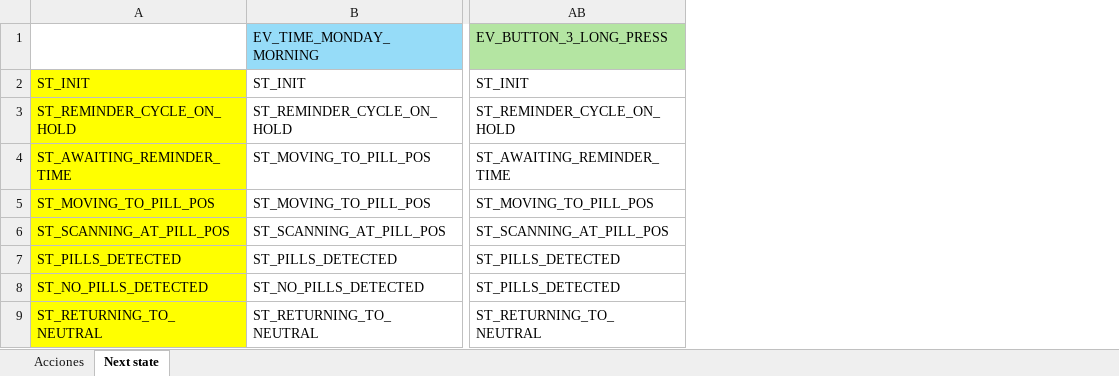
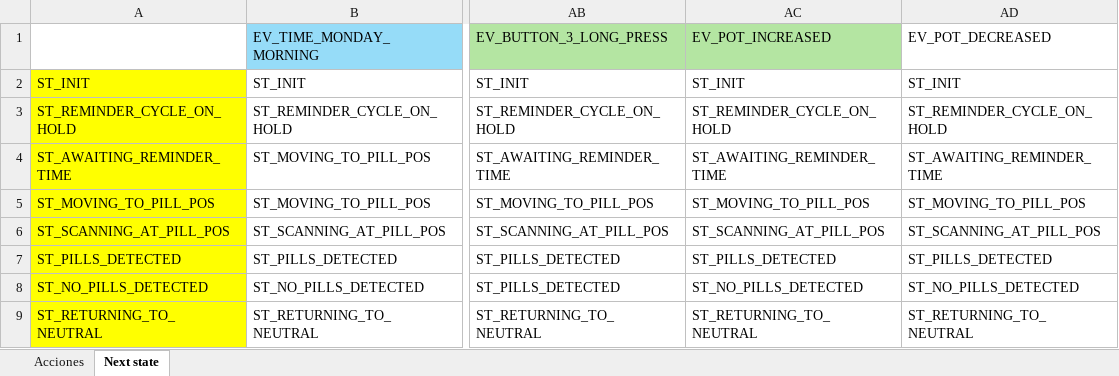
Before and after one commit to maxamo203/Pastillero-PIO, an Excel workbook: src/State_machine_generator.xlsm, sheet Next state, drawn as a sheet; only a part is shown, gaps mark what is left out; values as stored, in another font and other column widths than the file's, no borders; the diff names each change by its address in the sheet, - before the commit and + after, or states it on an @@ line.

Commit message:
update excel file (#15)

```diff
--- a/src/State_machine_generator.xlsm (sheet Next state)
+++ b/src/State_machine_generator.xlsm (sheet Next state)
+column AC (EV_POT_INCREASED), rows 2-9: ST_INIT | ST_REMINDER_CYCLE_ON_HOLD | ST_AWAITING_REMINDER_TIME | ST_MOVING_TO_PILL_POS | ST_SCANNING_AT_PILL_POS | ST_PILLS_DETECTED | ST_NO_PILLS_DETECTED | ST_RETURNING_TO_NEUTRAL
+column AD (EV_POT_DECREASED), rows 2-9: ST_INIT | ST_REMINDER_CYCLE_ON_HOLD | ST_AWAITING_REMINDER_TIME | ST_MOVING_TO_PILL_POS | ST_SCANNING_AT_PILL_POS | ST_PILLS_DETECTED | ST_NO_PILLS_DETECTED | ST_RETURNING_TO_NEUTRAL
```
Also changed, not shown: sheet Acciones.
